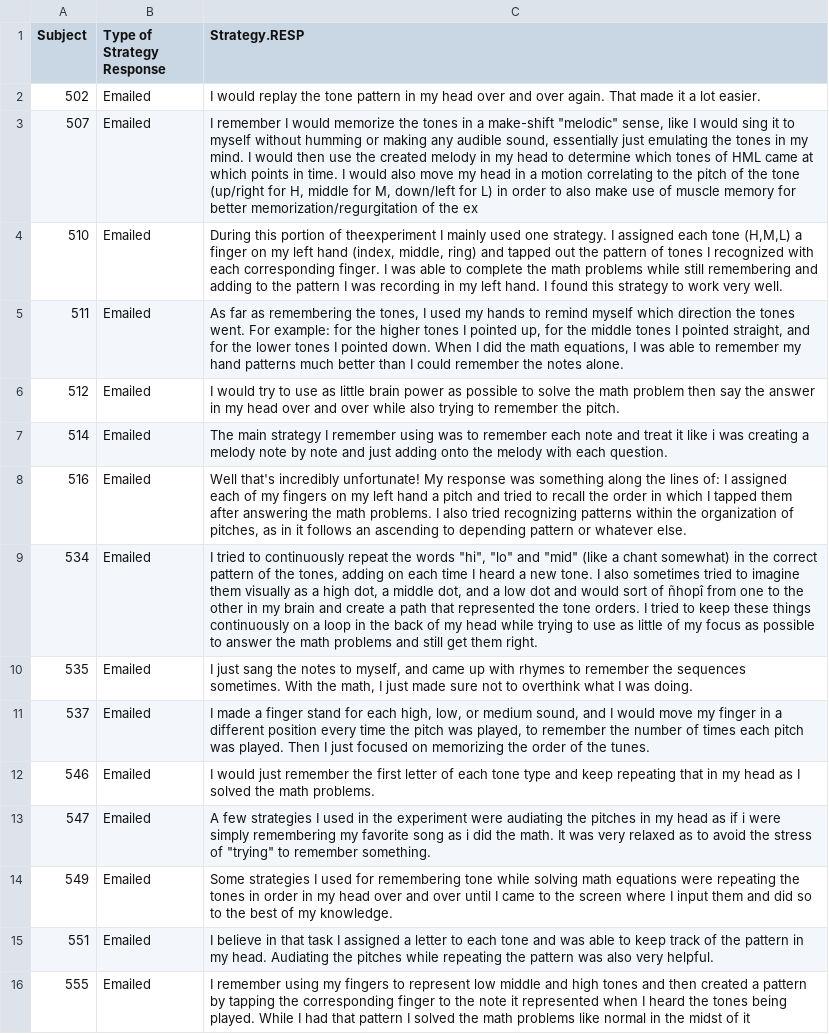
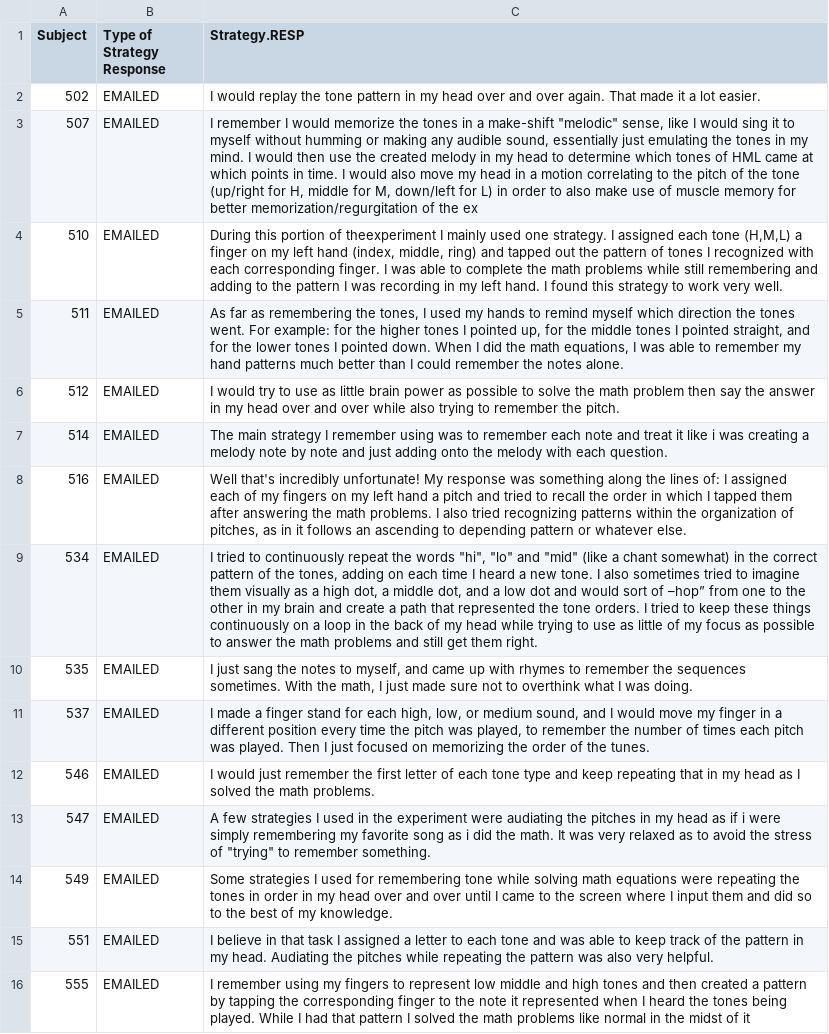
Before and after one commit to connorjdavis1/tSpanResponseCleaner, a CSV file: emailedStrategies.csv, drawn as a sheet; the diff names each change by its address in the sheet, - before the commit and + after, or states it on an @@ line.

Commit message:
updated response.type column

```diff
--- a/emailedStrategies.csv
+++ b/emailedStrategies.csv
-B2:B16 (Type of Strategy Response): Emailed
+B2:B16 (Type of Strategy Response): EMAILED
-C9 (Strategy.RESP): …sort of ñhopî from one…
+C9 (Strategy.RESP): …sort of –hop” from one…
```
Also changed, not shown: 2 other files.
